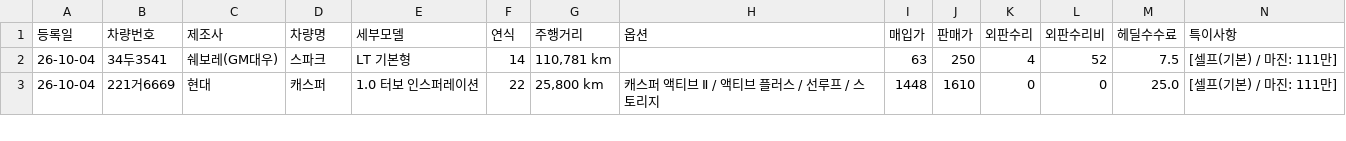
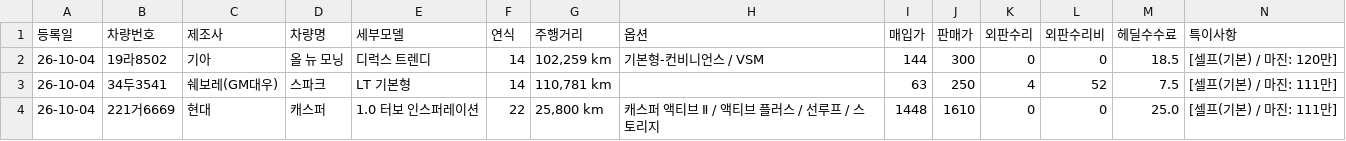
Before and after one commit to car6154/-, a CSV file: my_car_ledger.csv, drawn as a sheet; only a part is shown; rows hold the shown columns only; the diff names each change by its address in the sheet, - before the commit and + after, or states it on an @@ line.

Commit message:
auto: save ledger for 19라8502

```diff
--- a/my_car_ledger.csv
+++ b/my_car_ledger.csv
+row 2: 26-10-04 | 19라8502 | 기아 | 올 뉴 모닝 | 디럭스 트렌디 | 14 | 102,259 km | 기본형-컨비니언스 / VSM | 144 | 300 | 0 | 0 | 18.5 | [셀프(기본) / 마진: 120만]
```
Also changed, not shown: 2 other files.
